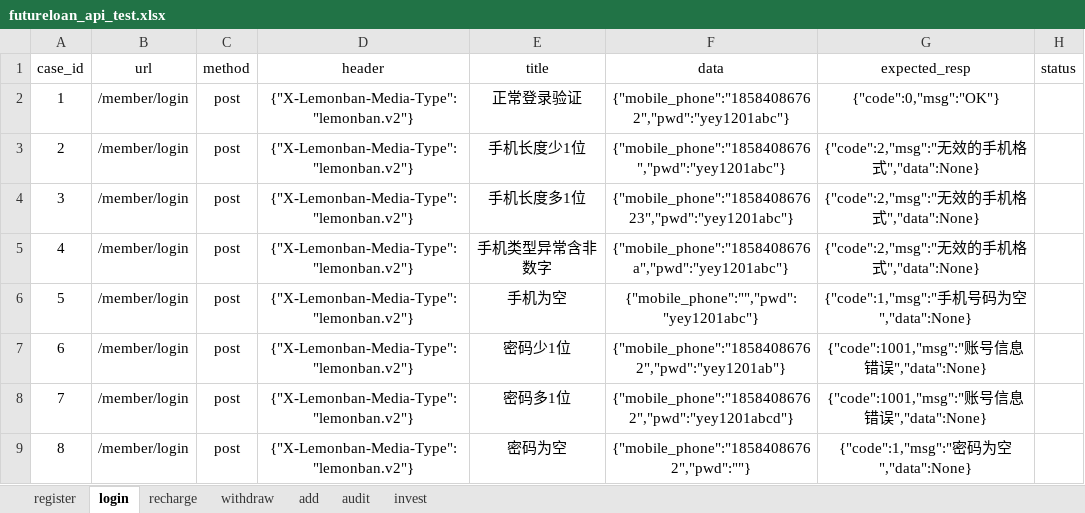
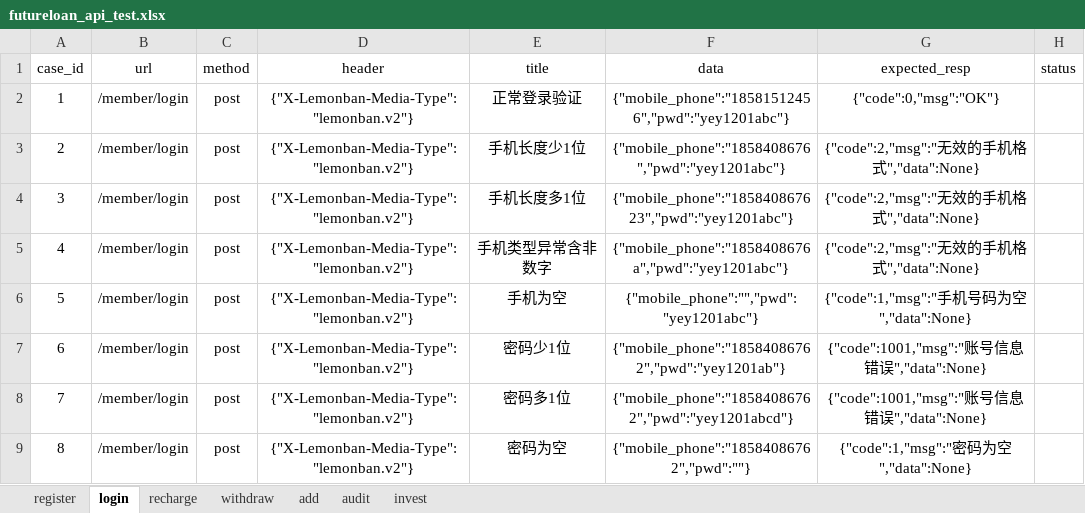
Before and after one commit to yangdeyi1201/futureloan_api_test_pytest_version, an Excel workbook: data/futureloan_api_test.xlsx, sheet login, drawn as a sheet; values as stored, in another font and other column widths than the file's, no borders; the diff names each change by its address in the sheet, - before the commit and + after, or states it on an @@ line.

Commit message:
latest version

```diff
--- a/data/futureloan_api_test.xlsx (sheet login)
+++ b/data/futureloan_api_test.xlsx (sheet login)
-F2 (data): {"mobile_phone":"18584086762","pwd":"yey1201abc"}
+F2 (data): {"mobile_phone":"18581512456","pwd":"yey1201abc"}
```
